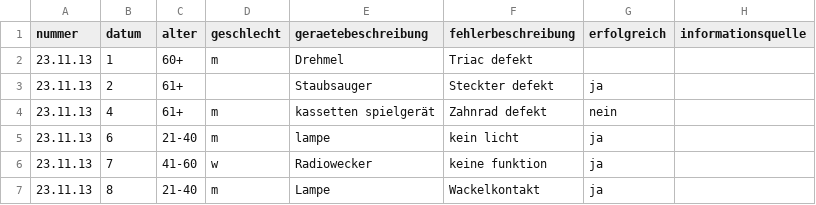
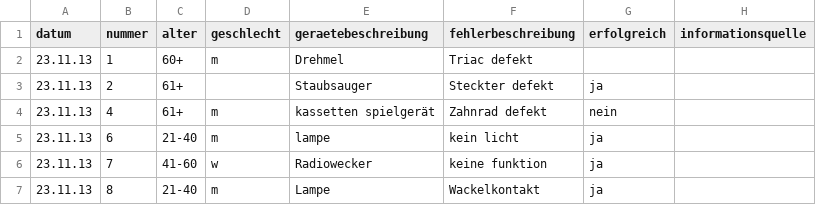
Before and after one commit to das-labor/repaircafe-bochum.de, a CSV file: _data/reparaturen.csv, drawn as a sheet; only a part is shown.

Commit message:
Flipped datum/number in data

```diff
--- a/_data/reparaturen.csv
+++ b/_data/reparaturen.csv
@@ -1,2 +1,2 @@
-nummer,datum,alter,geschlecht,geraetebeschreibung,fehlerbeschreibung,erfolgreich,informationsquelle
+datum,nummer,alter,geschlecht,geraetebeschreibung,fehlerbeschreibung,erfolgreich,informationsquelle
 23.11.13,1,60+,m,Drehmel,Triac defekt,,
```
